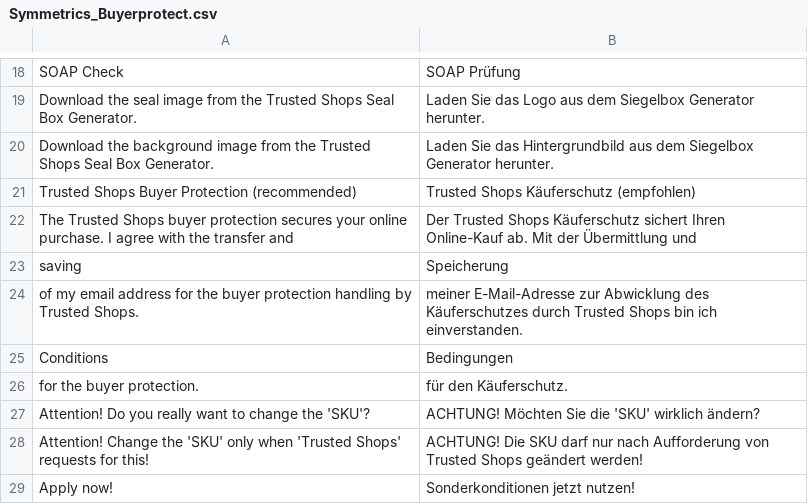
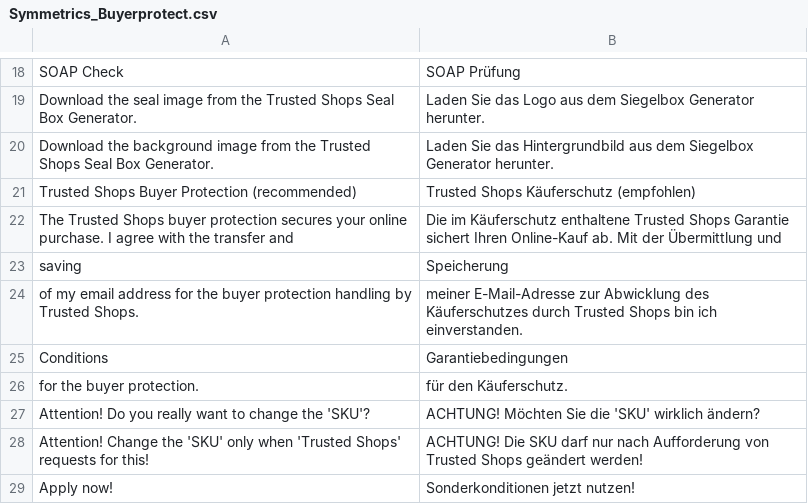
Before and after one commit to welance/trustedshops_buyerprotection, a CSV file: build/app/locale/de_DE/Symmetrics_Buyerprotect.csv, drawn as a sheet; only a part is shown, gaps mark what is left out.

Commit message:
MARKET-69: Adapted German translation for Buyer Protection info in frontend (2.3).

```diff
--- a/build/app/locale/de_DE/Symmetrics_Buyerprotect.csv
+++ b/build/app/locale/de_DE/Symmetrics_Buyerprotect.csv
@@ -21,6 +21,6 @@
 "Trusted Shops Buyer Protection (recommended)","Trusted Shops Käuferschutz (empfohlen)"
-"The Trusted Shops buyer protection secures your online purchase. I agree with the transfer and","Der Trusted Shops Käuferschutz sichert Ihren Online-Kauf ab. Mit der Übermittlung und"
+"The Trusted Shops buyer protection secures your online purchase. I agree with the transfer and","Die im Käuferschutz enthaltene Trusted Shops Garantie sichert Ihren Online-Kauf ab. Mit der Übermittlung und"
 "saving","Speicherung"
 "of my email address for the buyer protection handling by Trusted Shops.","meiner E-Mail-Adresse zur Abwicklung des Käuferschutzes durch Trusted Shops bin ich einverstanden."
-"Conditions","Bedingungen"
+"Conditions","Garantiebedingungen"
 "for the buyer protection.","für den Käuferschutz."
```
